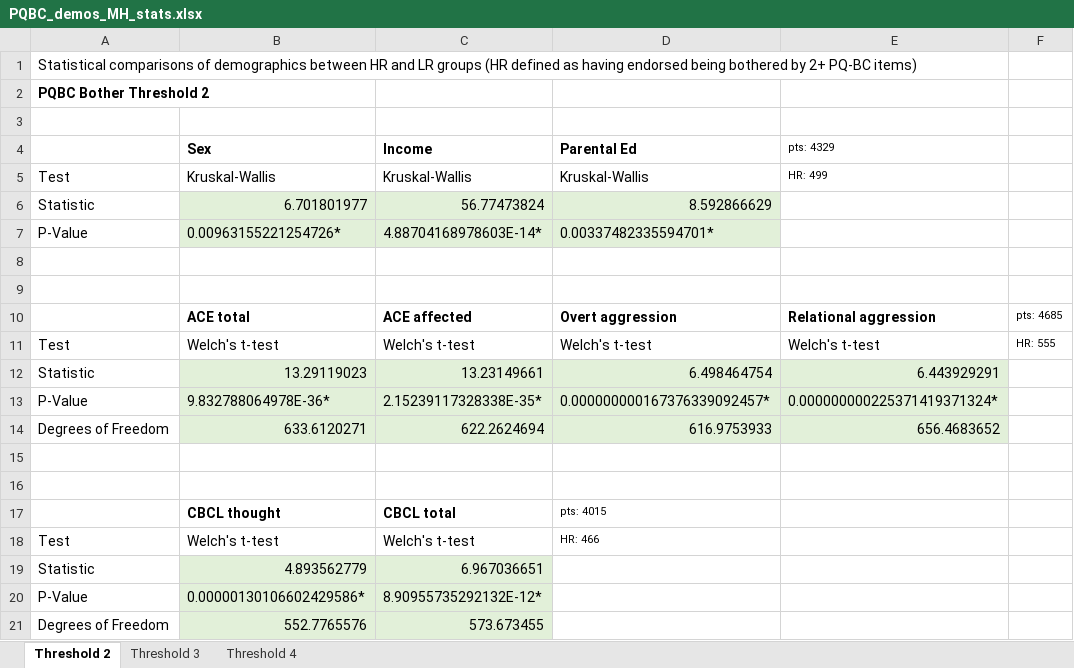
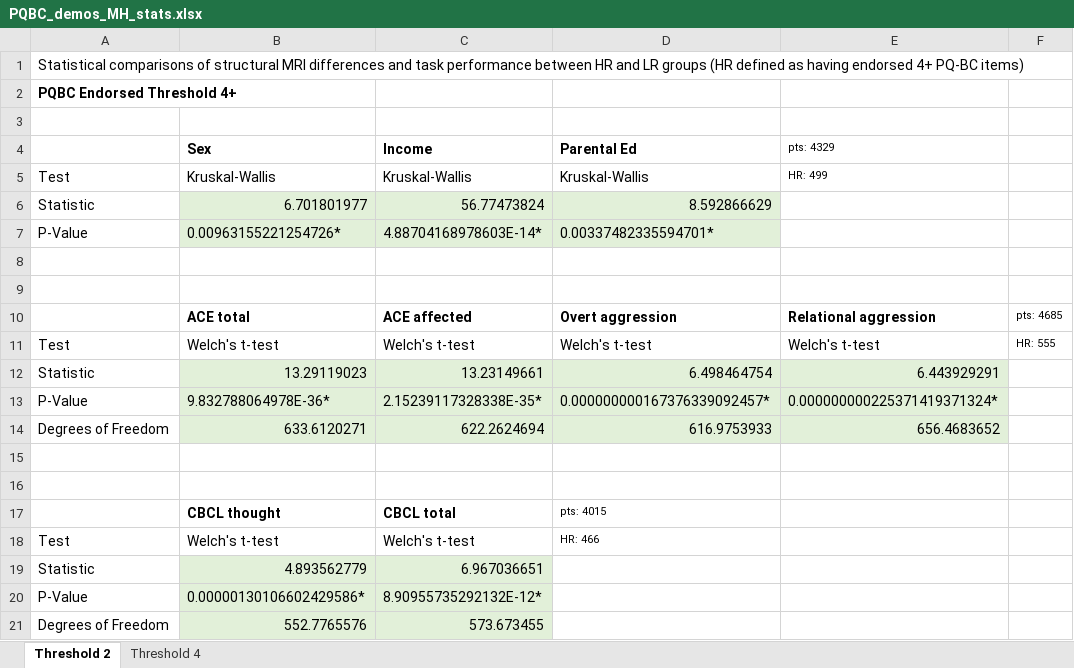
Before and after one commit to mmseitz/ABCD_Early_Psychosis_Detection, an Excel workbook: Spreadsheets/PQBC_demos_MH_stats.xlsx, sheet Threshold 2, drawn as a sheet; values as stored, in another font and other column widths than the file's, no borders; the diff names each change by its address in the sheet, - before the commit and + after, or states it on an @@ line.

```diff
--- a/Spreadsheets/PQBC_demos_MH_stats.xlsx (sheet Threshold 2)
+++ b/Spreadsheets/PQBC_demos_MH_stats.xlsx (sheet Threshold 2)
-sheet tab: Threshold 3
-A1: …comparisons of demographics between HR and LR groups (HR defined as having endorsed being bothered by 2+ PQ-BC items)
+A1: …comparisons of structural MRI differences and task performance between HR and LR groups (HR defined as having endorsed 4+ PQ-BC items)
-A2: PQBC Bother Threshold 2
+A2: PQBC Endorsed Threshold 4+
```
Also changed, not shown: sheet Threshold 4.
